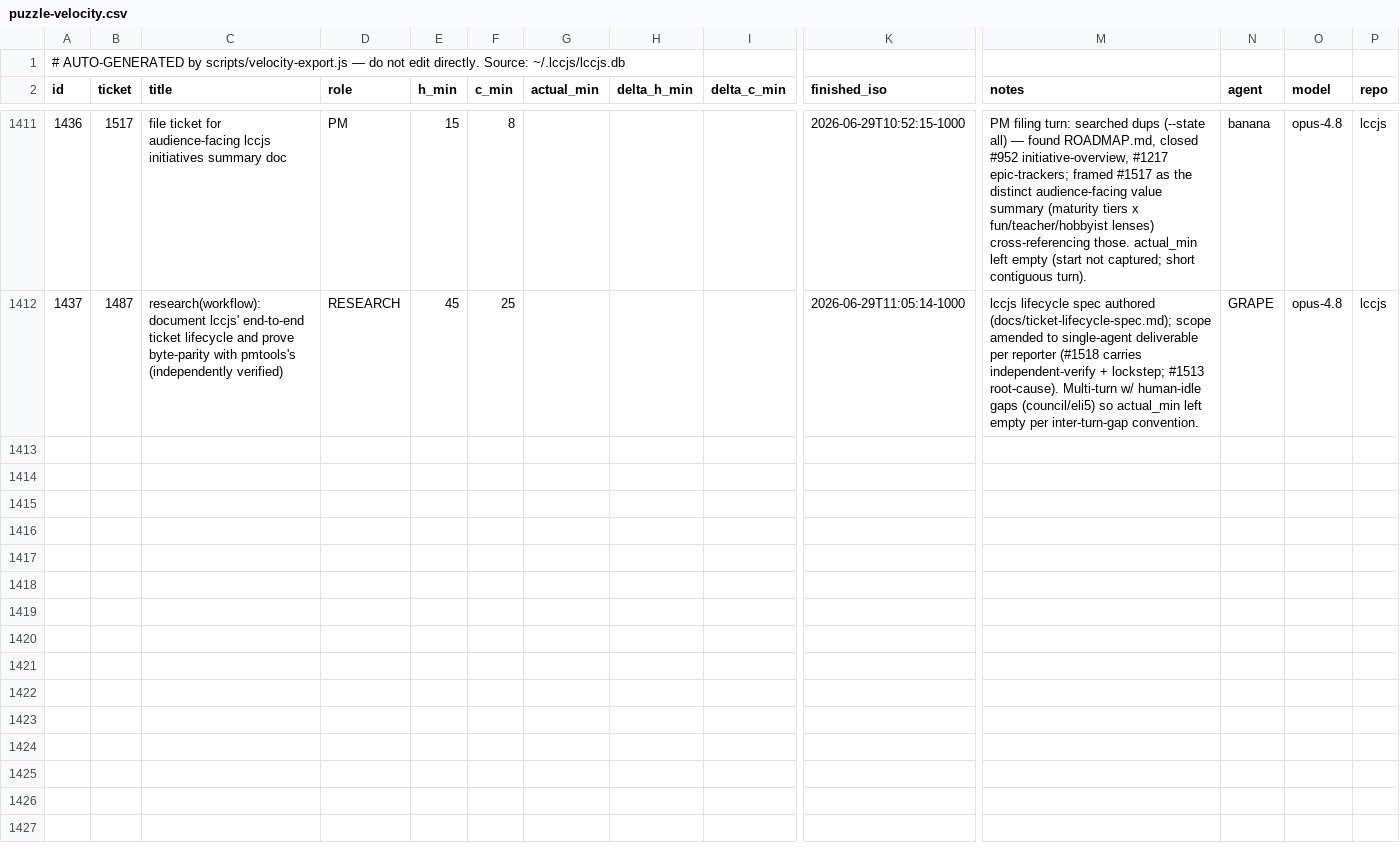
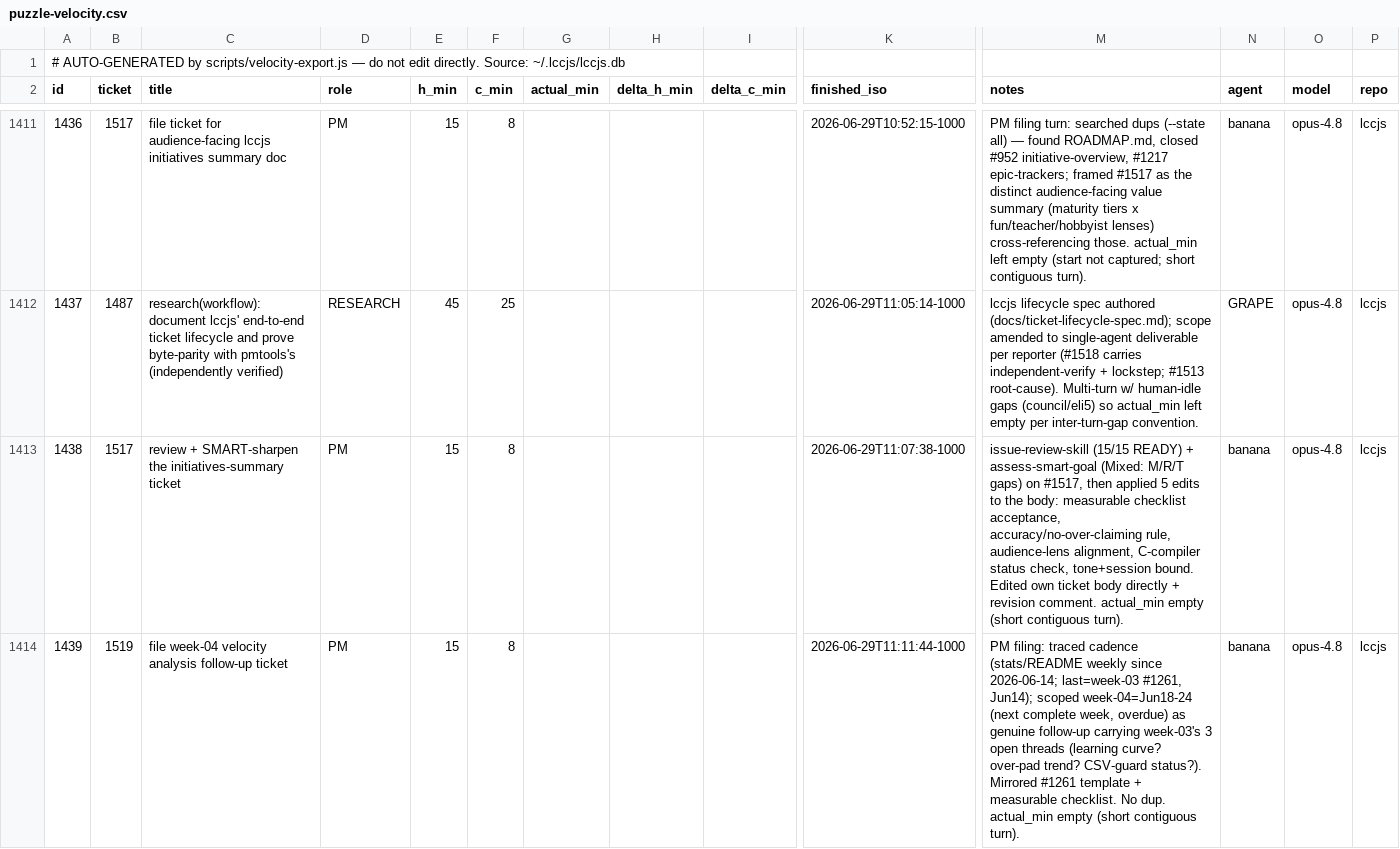
Before and after one commit to avidrucker/lccjs, a CSV file: docs/puzzle-velocity.csv, drawn as a sheet; only a part is shown, gaps mark what is left out; rows hold the shown columns only; the diff covers the shown part only; the diff names each change by its address in the sheet, - before the commit and + after, or states it on an @@ line.

```diff
--- a/docs/puzzle-velocity.csv
+++ b/docs/puzzle-velocity.csv
+row 1413: 1438 | 1517 | review + SMART-sharpen the initiatives-summary ticket | PM | 15 | 8 |  |  |  | 2026-06-29T11:07:38-1000 | issue-review-skill (15/15 READY) + assess-smart-goal (Mixed: M/R/T gaps) on #1517, then applied 5 edits to the body: measurable checklist acceptance, accuracy/no-over-claiming rule, audience-lens alignment, C-compiler status check, tone+session bound. Edited own ticket body directly + revision comment. actual_min empty (short contiguous turn). | banana | opus-4.8 | lccjs
+row 1414: 1439 | 1519 | file week-04 velocity analysis follow-up ticket | PM | 15 | 8 |  |  |  | 2026-06-29T11:11:44-1000 | PM filing: traced cadence (stats/README weekly since 2026-06-14; last=week-03 #1261, Jun14); scoped week-04=Jun18-24 (next complete week, overdue) as genuine follow-up carrying week-03's 3 open threads (learning curve? over-pad trend? CSV-guard status?). Mirrored #1261 template + measurable checklist. No dup. actual_min empty (short contiguous turn). | banana | opus-4.8 | lccjs
```
Also changed, not shown: 2 added rows elsewhere in this file, 2 other files.
